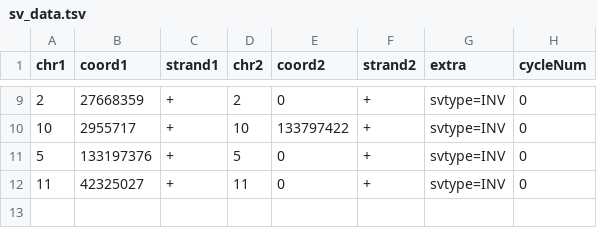
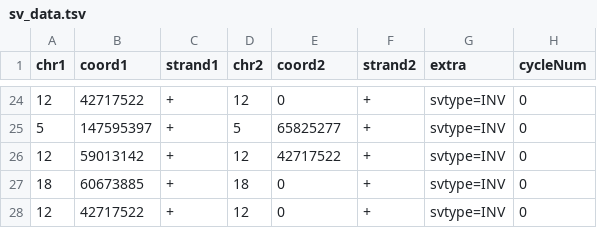
Before and after one commit to swinnall/SVGen, a TSV file: output/00/sv_data.tsv, drawn as a sheet; only a part is shown, gaps mark what is left out; the diff covers the shown part only.

```diff
--- a/output/00/sv_data.tsv
+++ b/output/00/sv_data.tsv
@@ -9,4 +24,5 @@ chr1	coord1	strand1	chr2	coord2	strand2	extra	cycleNum
-2	27668359	+	2	0	+	svtype=INV	0
-10	2955717	+	10	133797422	+	svtype=INV	0
-5	133197376	+	5	0	+	svtype=INV	0
-11	42325027	+	11	0	+	svtype=INV	0
+12	42717522	+	12	0	+	svtype=INV	0
+5	147595397	+	5	65825277	+	svtype=INV	0
+12	59013142	+	12	42717522	+	svtype=INV	0
+18	60673885	+	18	0	+	svtype=INV	0
+12	42717522	+	12	0	+	svtype=INV	0
```
Also changed, not shown: 16 added rows, 1 removed row and 19 edited cells elsewhere in this file, output/00/cn_data.tsv, 1 other file.
